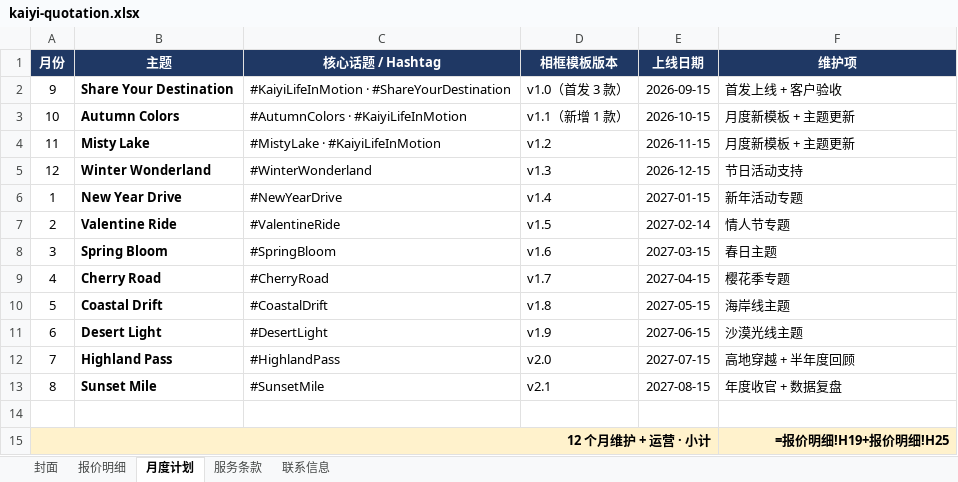
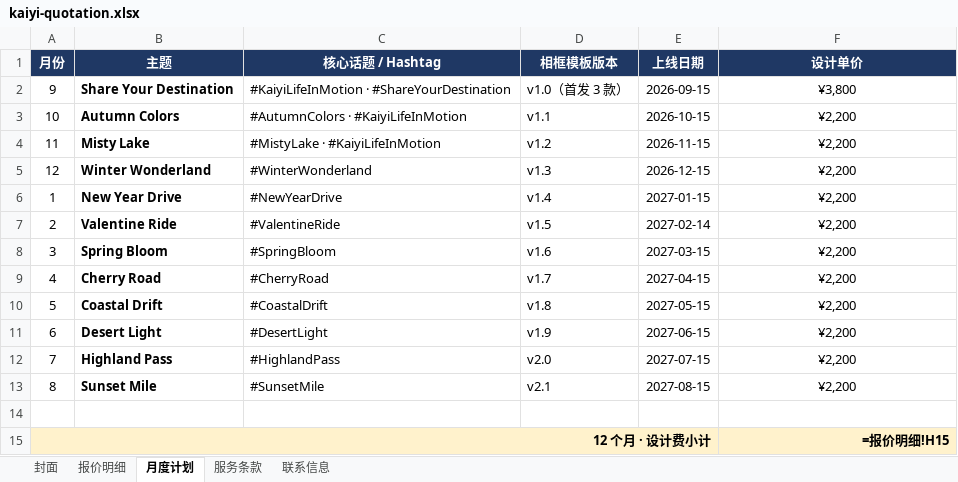
Before and after one commit to oneding/kaiyi, an Excel workbook: kaiyi-quotation.xlsx, sheet 月度计划, drawn as a sheet; values as stored, in another font and other column widths than the file's, no borders; formulas without a stored value are shown as written; removed rows and columns are numbered as before the commit, all else as after; the diff names each change by its address in the sheet, - before the commit and + after, or states it on an @@ line.

```diff
--- a/kaiyi-quotation.xlsx (sheet 月度计划)
+++ b/kaiyi-quotation.xlsx (sheet 月度计划)
-F1: 维护项
+F1: 设计单价
-F2 (设计单价): 首发上线 + 客户验收
+F2 (设计单价): ¥3,800
-F2:F13 alignment: left
+F2:F13 alignment: center
-D3 (相框模板版本): v1.1（新增 1 款）
+D3 (相框模板版本): v1.1
-F3:F4 (设计单价): 月度新模板 + 主题更新
+F3:F4 (设计单价): ¥2,200
-F5 (设计单价): 节日活动支持
+F5 (设计单价): ¥2,200
-F6 (设计单价): 新年活动专题
+F6 (设计单价): ¥2,200
-F7 (设计单价): 情人节专题
+F7 (设计单价): ¥2,200
-F8 (设计单价): 春日主题
+F8 (设计单价): ¥2,200
-F9 (设计单价): 樱花季专题
+F9 (设计单价): ¥2,200
-F10 (设计单价): 海岸线主题
+F10 (设计单价): ¥2,200
-F11 (设计单价): 沙漠光线主题
+F11 (设计单价): ¥2,200
-F12 (设计单价): 高地穿越 + 半年度回顾
+F12 (设计单价): ¥2,200
-F13 (设计单价): 年度收官 + 数据复盘
+F13 (设计单价): ¥2,200
-row 15: 12 个月维护 + 运营 · 小计 |  |  |  |  | =报价明细!H19+报价明细!H25
+row 15: 12 个月 · 设计费小计 |  |  |  |  | =报价明细!H15
```
Also changed, not shown: sheet 报价明细, sheet 封面, sheet 服务条款, 1 other file.
